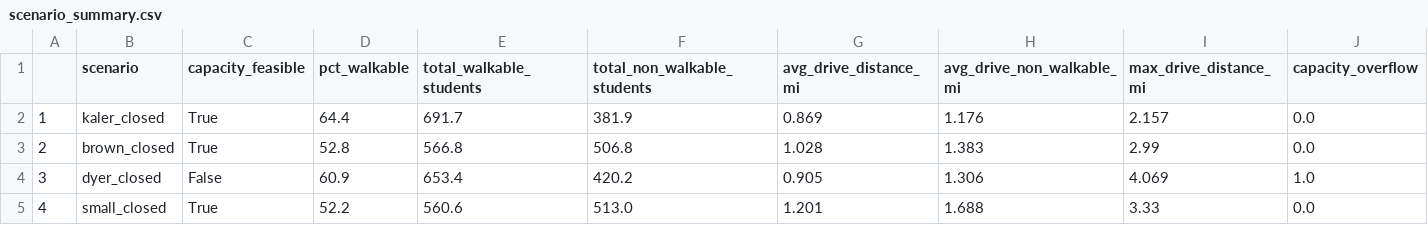
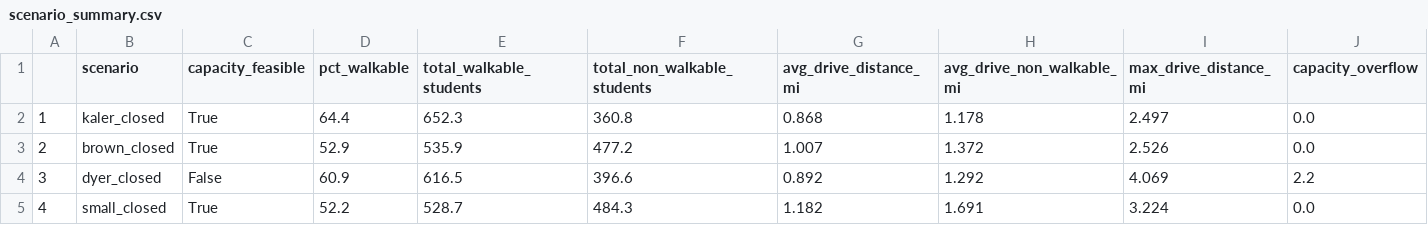
Before and after one commit to adamtishok-git/sopo-data4good, a CSV file: outputs/scenario_summary.csv, drawn as a sheet; only a part is shown; the diff names each change by its address in the sheet, - before the commit and + after, or states it on an @@ line.

```diff
--- a/outputs/scenario_summary.csv
+++ b/outputs/scenario_summary.csv
-E2 (total_walkable_students): 691.7
+E2 (total_walkable_students): 652.3
-F2 (total_non_walkable_students): 381.9
+F2 (total_non_walkable_students): 360.8
-G2 (avg_drive_distance_mi): 0.869
+G2 (avg_drive_distance_mi): 0.868
-H2 (avg_drive_non_walkable_mi): 1.176
+H2 (avg_drive_non_walkable_mi): 1.178
-I2 (max_drive_distance_mi): 2.157
+I2 (max_drive_distance_mi): 2.497
-D3 (pct_walkable): 52.8
+D3 (pct_walkable): 52.9
-E3 (total_walkable_students): 566.8
+E3 (total_walkable_students): 535.9
-F3 (total_non_walkable_students): 506.8
+F3 (total_non_walkable_students): 477.2
-G3 (avg_drive_distance_mi): 1.028
+G3 (avg_drive_distance_mi): 1.007
-H3 (avg_drive_non_walkable_mi): 1.383
+H3 (avg_drive_non_walkable_mi): 1.372
-I3 (max_drive_distance_mi): 2.99
+I3 (max_drive_distance_mi): 2.526
-E4 (total_walkable_students): 653.4
+E4 (total_walkable_students): 616.5
-F4 (total_non_walkable_students): 420.2
+F4 (total_non_walkable_students): 396.6
-G4 (avg_drive_distance_mi): 0.905
+G4 (avg_drive_distance_mi): 0.892
-H4 (avg_drive_non_walkable_mi): 1.306
+H4 (avg_drive_non_walkable_mi): 1.292
-J4 (capacity_overflow): 1.0
+J4 (capacity_overflow): 2.2
-E5 (total_walkable_students): 560.6
+E5 (total_walkable_students): 528.7
-F5 (total_non_walkable_students): 513.0
+F5 (total_non_walkable_students): 484.3
-G5 (avg_drive_distance_mi): 1.201
+G5 (avg_drive_distance_mi): 1.182
-H5 (avg_drive_non_walkable_mi): 1.688
+H5 (avg_drive_non_walkable_mi): 1.691
-I5 (max_drive_distance_mi): 3.33
+I5 (max_drive_distance_mi): 3.224
```
Also changed, not shown: 41 other files.
